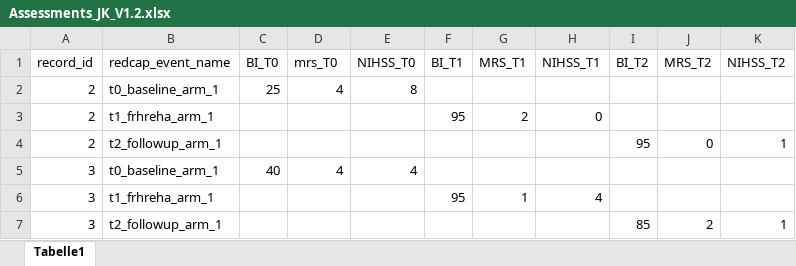
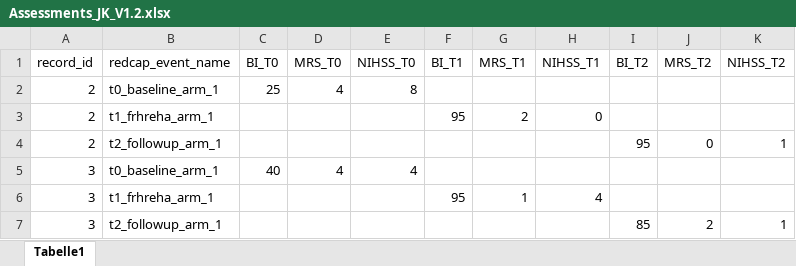
Before and after one commit to Aswendt-Lab/2025_Klein_Behaviour, an Excel workbook: input/Assessments_JK_V1.2.xlsx, sheet Tabelle1, drawn as a sheet; only a part is shown; values as stored, in another font and other column widths than the file's, no borders; the diff names each change by its address in the sheet, - before the commit and + after, or states it on an @@ line.

```diff
--- a/input/Assessments_JK_V1.2.xlsx (sheet Tabelle1)
+++ b/input/Assessments_JK_V1.2.xlsx (sheet Tabelle1)
-D1: mrs_T0
+D1: MRS_T0
```
Also changed, not shown: 47 other files.
